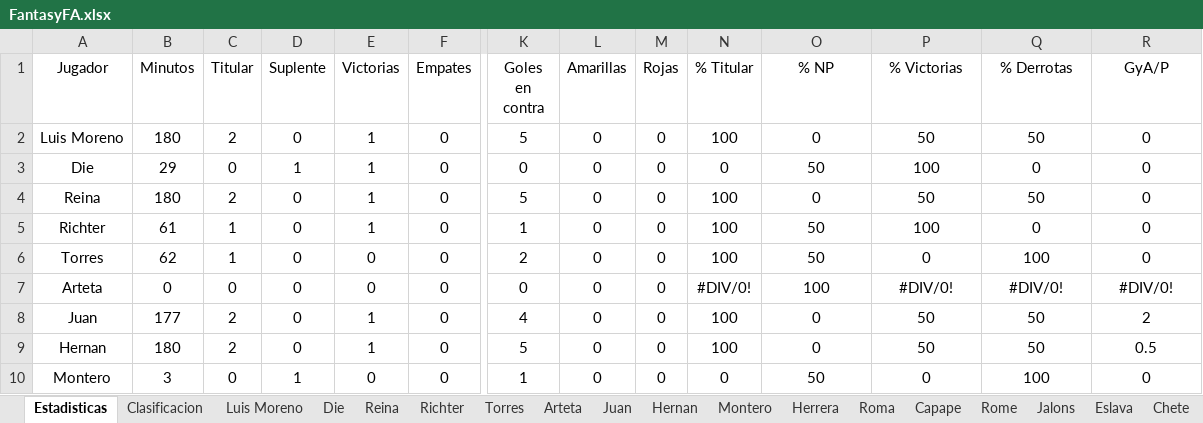
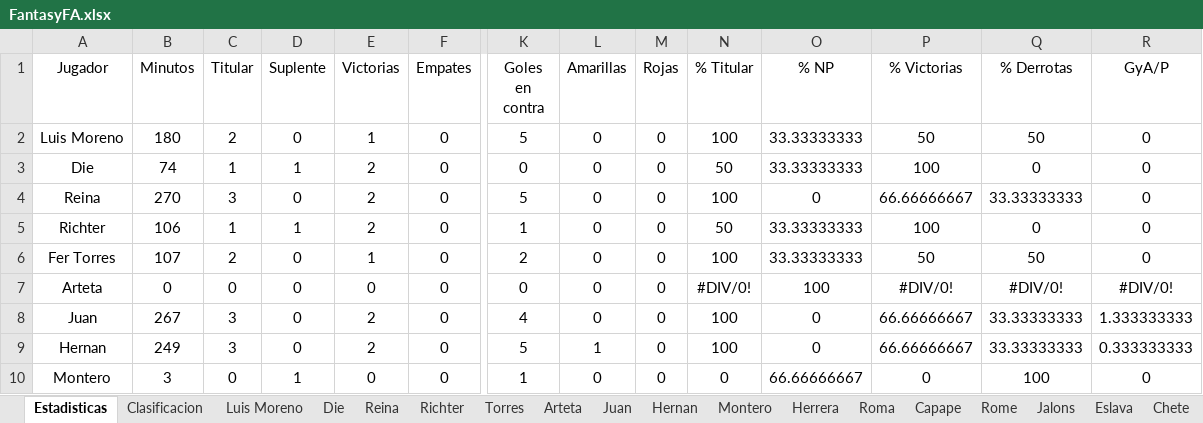
Before and after one commit to Gonzalo-Die/Excel-fantasy, an Excel workbook: FantasyFA.xlsx, sheet Estadisticas, drawn as a sheet; only a part is shown, gaps mark what is left out; values as stored, in another font and other column widths than the file's, no borders; the diff covers the shown part only; the diff names each change by its address in the sheet, - before the commit and + after, or states it on an @@ line.

```diff
--- a/FantasyFA.xlsx (sheet Estadisticas)
+++ b/FantasyFA.xlsx (sheet Estadisticas)
-O2 (% NP): 0
+O2 (% NP): 33.33333333
-B3 (Minutos): 29
+B3 (Minutos): 74
-C3 (Titular): 0
+C3 (Titular): 1
-E3:E5 (Victorias): 1
+E3:E5 (Victorias): 2
-N3 (% Titular): 0
+N3 (% Titular): 50
-O3 (% NP): 50
+O3 (% NP): 33.33333333
-B4 (Minutos): 180
+B4 (Minutos): 270
-C4 (Titular): 2
+C4 (Titular): 3
-P4 (% Victorias): 50
+P4 (% Victorias): 66.66666667
-Q4 (% Derrotas): 50
+Q4 (% Derrotas): 33.33333333
-B5 (Minutos): 61
+B5 (Minutos): 106
-D5 (Suplente): 0
+D5 (Suplente): 1
-N5 (% Titular): 100
+N5 (% Titular): 50
-O5:O6 (% NP): 50
+O5:O6 (% NP): 33.33333333
-A6 (Jugador): Torres
+A6 (Jugador): Fer Torres
-B6 (Minutos): 62
+B6 (Minutos): 107
-C6 (Titular): 1
+C6 (Titular): 2
-E6 (Victorias): 0
+E6 (Victorias): 1
-P6 (% Victorias): 0
+P6 (% Victorias): 50
-Q6 (% Derrotas): 100
+Q6 (% Derrotas): 50
-B8 (Minutos): 177
+B8 (Minutos): 267
-C8:C9 (Titular): 2
+C8:C9 (Titular): 3
-E8:E9 (Victorias): 1
+E8:E9 (Victorias): 2
-P8:P9 (% Victorias): 50
+P8:P9 (% Victorias): 66.66666667
-Q8:Q9 (% Derrotas): 50
+Q8:Q9 (% Derrotas): 33.33333333
-R8 (GyA/P): 2
+R8 (GyA/P): 1.333333333
-B9 (Minutos): 180
+B9 (Minutos): 249
-L9 (Amarillas): 0
+L9 (Amarillas): 1
-R9 (GyA/P): 0.5
+R9 (GyA/P): 0.333333333
-O10 (% NP): 50
+O10 (% NP): 66.66666667
```
Also changed, not shown: 2 added rows and 74 edited cells elsewhere in this sheet, sheet Clasificacion, sheet Jose Luis, sheet Chete, sheet Siegrist, sheet Hernan, sheet Roma, 12 more sheets, formulas that keep their value.
